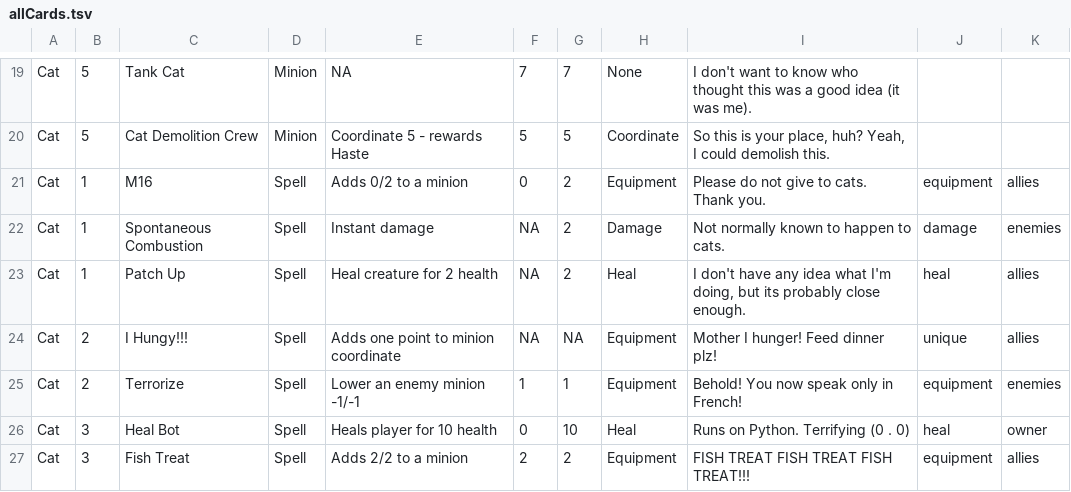
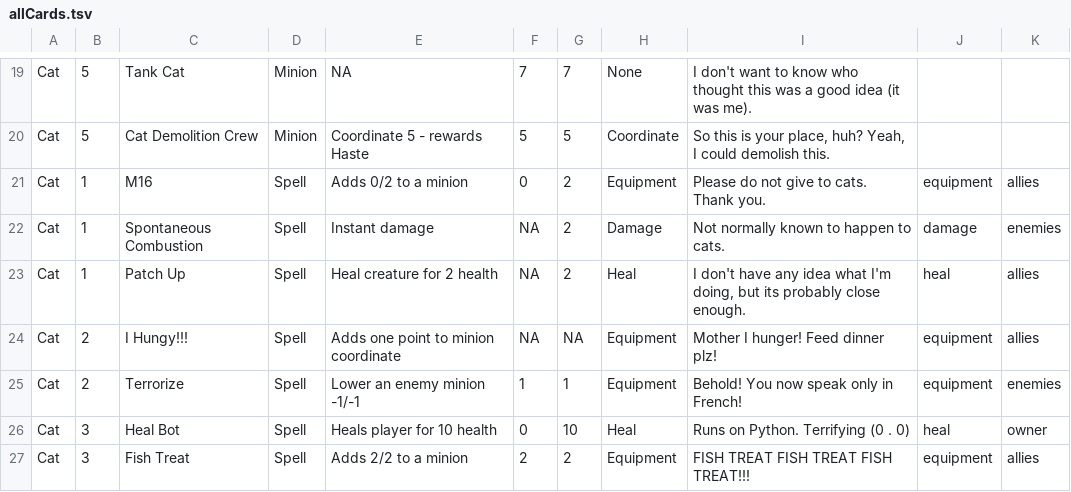
Before and after one commit to The-MEDINA/Summer-2026-co-op, a TSV file: Assets/Database/allCards.tsv, drawn as a sheet; only a part is shown, gaps mark what is left out.

Commit message:
testing I Hungy fix
me when the code and spreadsheet are out of sync with each other

```diff
--- a/Assets/Database/allCards.tsv
+++ b/Assets/Database/allCards.tsv
@@ -23,3 +23,3 @@ Cat	1	Spontaneous Combustion	Spell	Instant damage	NA	2	Damage	"Not normally know
 Cat	1	Patch Up	Spell	Heal creature for 2 health	NA	2	Heal	"I don't have any idea what I'm doing, but its probably close enough."	heal	allies
-Cat	2	I Hungy!!!	Spell	Adds one point to minion coordinate	NA	NA	Equipment	"Mother I hunger! Feed dinner plz!"	unique	allies
+Cat	2	I Hungy!!!	Spell	Adds one point to minion coordinate	NA	NA	Equipment	"Mother I hunger! Feed dinner plz!"	equipment	allies
 Cat	2	Terrorize	Spell	Lower an enemy minion -1/-1	1	1	Equipment	"Behold! You now speak only in French!"	equipment	enemies
```
Also changed, not shown: 2 other files.
